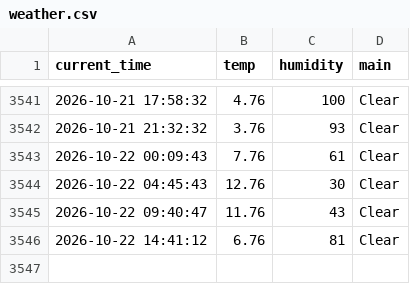
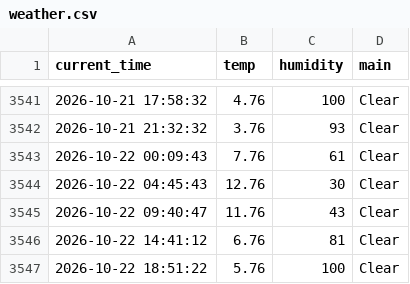
Before and after one commit to kyb7640-gif/weather_5m, a CSV file: weather.csv, drawn as a sheet; only a part is shown, gaps mark what is left out; the diff names each change by its address in the sheet, - before the commit and + after, or states it on an @@ line.

```diff
--- a/weather.csv
+++ b/weather.csv
+row 3547: 2026-10-22 18:51:22 | 5.76 | 100 | Clear
```
